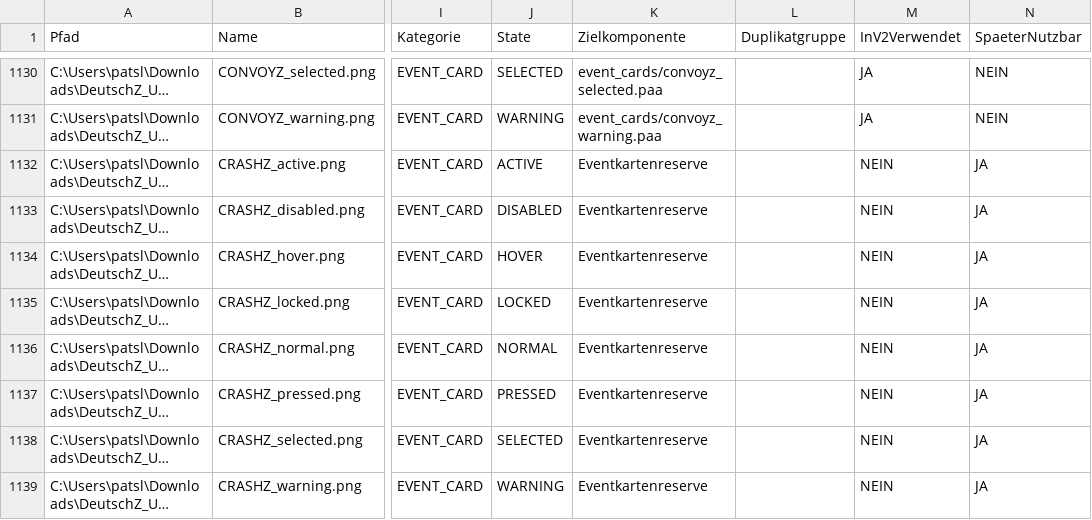
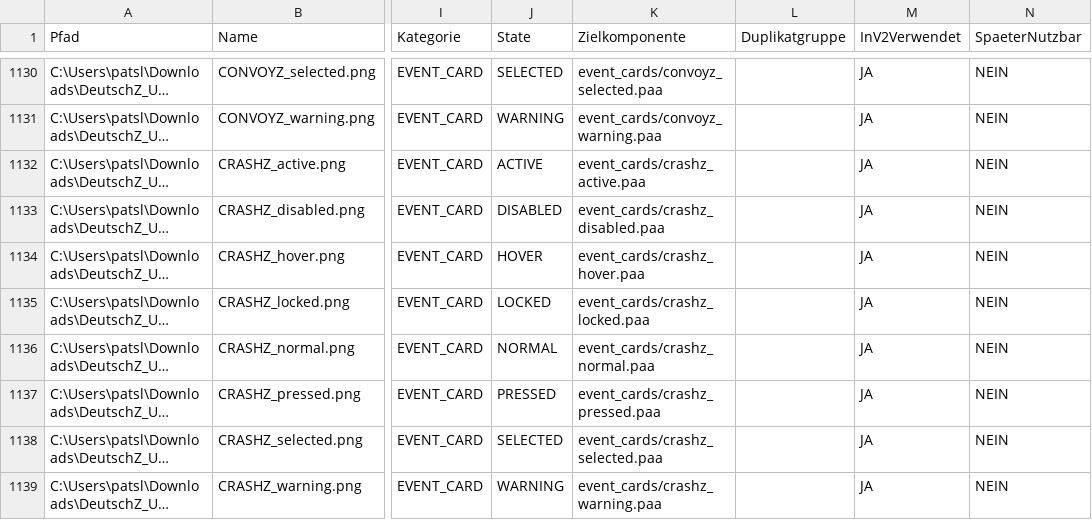
Before and after one commit to patslu-fck1701/DeutschZ-ModZ, a CSV file: docs/MenuZ_V2/UI_ASSET_MANIFEST.csv, drawn as a sheet; only a part is shown, gaps mark what is left out; long unchanged cells end in …; the diff covers the shown part only; the diff names each change by its address in the sheet, - before the commit and + after, or states it on an @@ line.

```diff
--- a/docs/MenuZ_V2/UI_ASSET_MANIFEST.csv
+++ b/docs/MenuZ_V2/UI_ASSET_MANIFEST.csv
-K1132 (Zielkomponente): Eventkartenreserve
+K1132 (Zielkomponente): event_cards/crashz_active.paa
-M1132:M1139 (InV2Verwendet): NEIN
+M1132:M1139 (InV2Verwendet): JA
-N1132:N1139 (SpaeterNutzbar): JA
+N1132:N1139 (SpaeterNutzbar): NEIN
-K1133 (Zielkomponente): Eventkartenreserve
+K1133 (Zielkomponente): event_cards/crashz_disabled.paa
-K1134 (Zielkomponente): Eventkartenreserve
+K1134 (Zielkomponente): event_cards/crashz_hover.paa
-K1135 (Zielkomponente): Eventkartenreserve
+K1135 (Zielkomponente): event_cards/crashz_locked.paa
-K1136 (Zielkomponente): Eventkartenreserve
+K1136 (Zielkomponente): event_cards/crashz_normal.paa
-K1137 (Zielkomponente): Eventkartenreserve
+K1137 (Zielkomponente): event_cards/crashz_pressed.paa
-K1138 (Zielkomponente): Eventkartenreserve
+K1138 (Zielkomponente): event_cards/crashz_selected.paa
-K1139 (Zielkomponente): Eventkartenreserve
+K1139 (Zielkomponente): event_cards/crashz_warning.paa
```
Also changed, not shown: 78 edited cells elsewhere in this file, docs/MenuZ_V2/UI_PAA_OUTPUT_MAP.csv, 40 other files.
